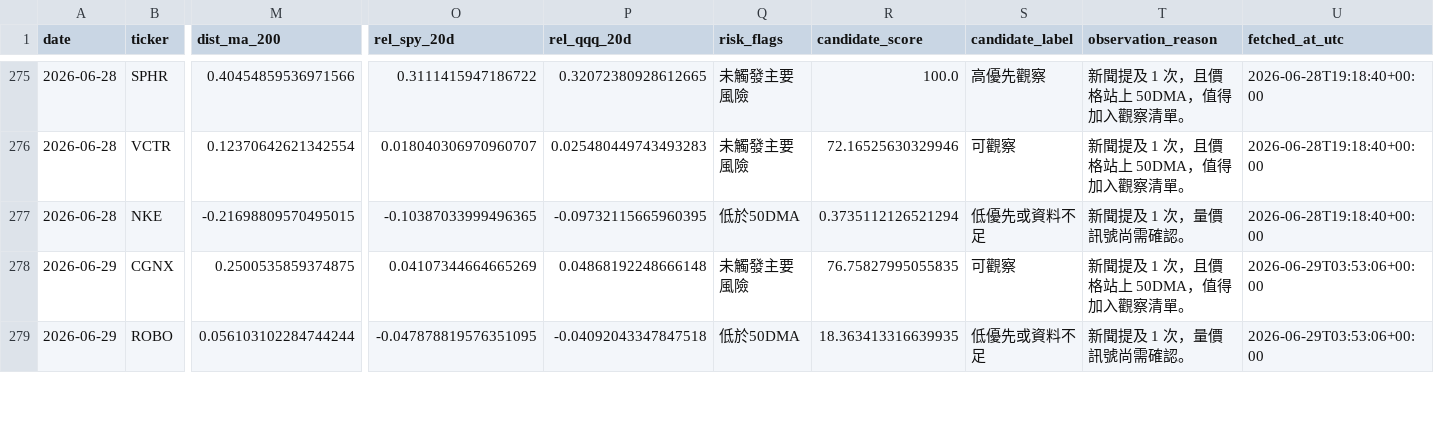
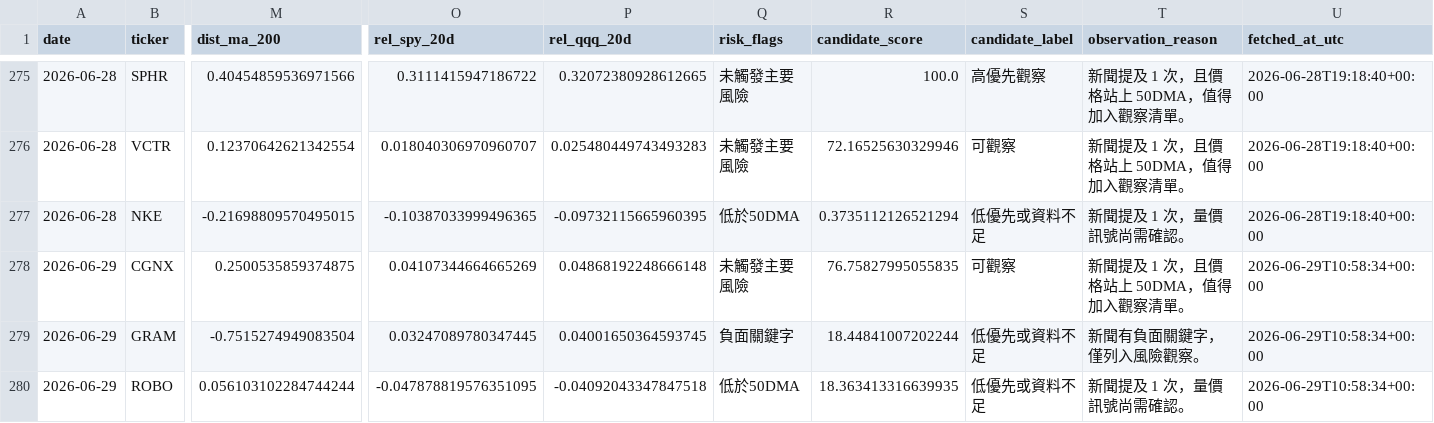
Before and after one commit to eric07079207-star/tech-market-monitor, a CSV file: data/觀察版資料/06_候選股追蹤/discovery_history.csv, drawn as a sheet; only a part is shown, gaps mark what is left out; addresses are those after the commit; rows hold the shown columns only; the diff covers the shown part only; the diff names each change by its address in the sheet, - before the commit and + after, or states it on an @@ line.

```diff
--- a/data/觀察版資料/06_候選股追蹤/discovery_history.csv
+++ b/data/觀察版資料/06_候選股追蹤/discovery_history.csv
-U278 (fetched_at_utc): 2026-06-29T03:53:06+00:00
+U278 (fetched_at_utc): 2026-06-29T10:58:34+00:00
+row 279: 2026-06-29 | GRAM | -0.7515274949083504 | 0.03247089780347445 | 0.04001650364593745 | 負面關鍵字 | 18.44841007202244 | 低優先或資料不足 | 新聞有負面關鍵字，僅列入風險觀察。 | 2026-06-29T10:58:34+00:00
-U280 (fetched_at_utc): 2026-06-29T03:53:06+00:00
+U280 (fetched_at_utc): 2026-06-29T10:58:34+00:00
```
Also changed, not shown: 2 added rows and 4 edited cells elsewhere in this file, data/觀察版資料/03_標的新聞/news.csv, data/觀察版資料/04_國際新聞/international_news.csv, 53 other files.
